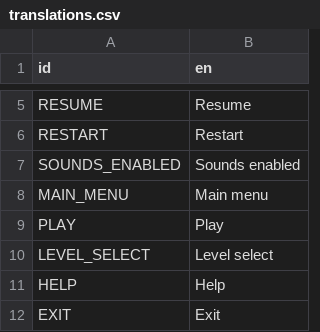
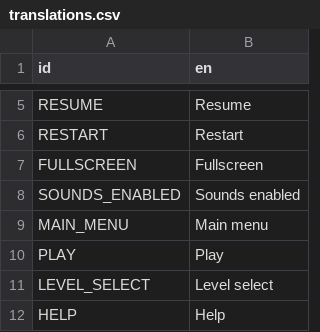
Before and after one commit to Fryhet/ludum-dare-36, a CSV file: assets/translations.csv, drawn as a sheet; only a part is shown, gaps mark what is left out; the shorter side is filled out with more unchanged rows; the diff names each change by its address in the sheet, - before the commit and + after, or states it on an @@ line.

Commit message:
Added a fullscreen switch

```diff
--- a/assets/translations.csv
+++ b/assets/translations.csv
+row 7: FULLSCREEN | Fullscreen
```
Also changed, not shown: 5 other files.
